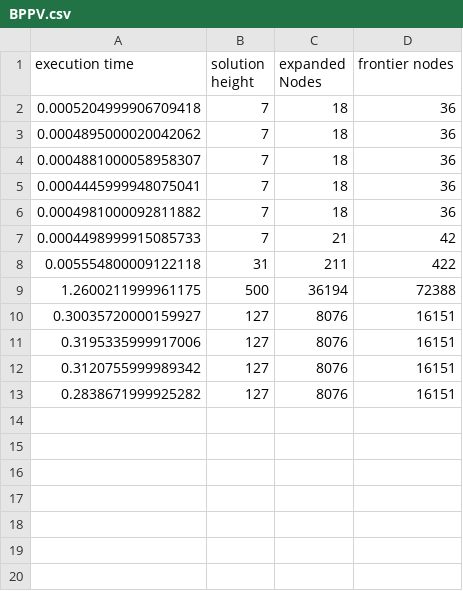
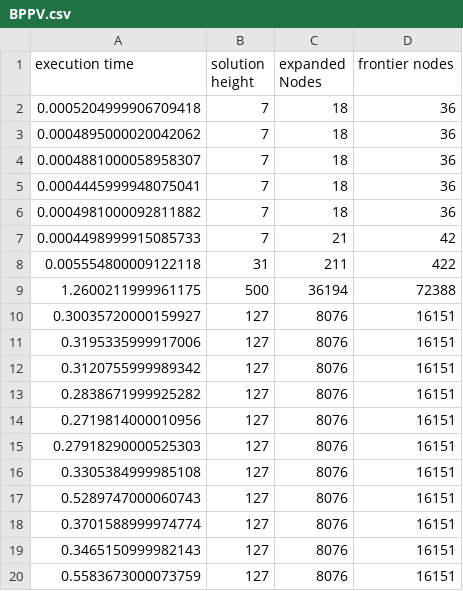
Before and after one commit to atormakh/SIA-EquipoTermos, a CSV file: TP1/results/stats/BPPV.csv, drawn as a sheet.

```diff
--- a/TP1/results/stats/BPPV.csv
+++ b/TP1/results/stats/BPPV.csv
@@ -13 +13,8 @@ execution time, solution height, expanded Nodes, frontier nodes
 0.2838671999925282,127,8076,16151
+0.2719814000010956,127,8076,16151
+0.27918290000525303,127,8076,16151
+0.3305384999985108,127,8076,16151
+0.5289747000060743,127,8076,16151
+0.3701588999974774,127,8076,16151
+0.3465150999982143,127,8076,16151
+0.5583673000073759,127,8076,16151
```
Also changed, not shown: TP1/results/stats/Aestrella.csv, TP1/results/stats/BPA.csv, 9 other files.
